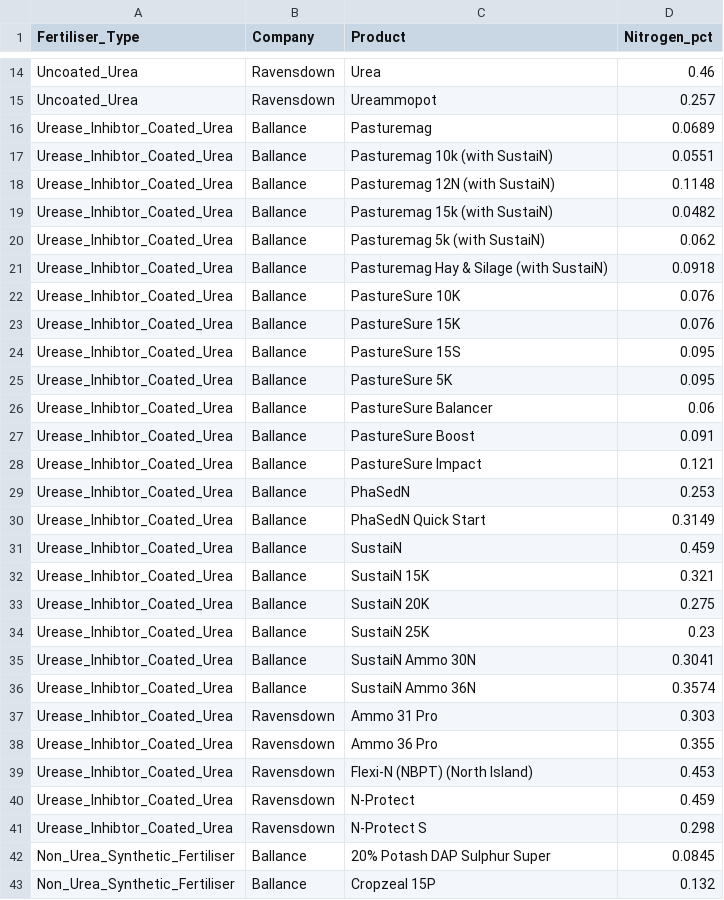
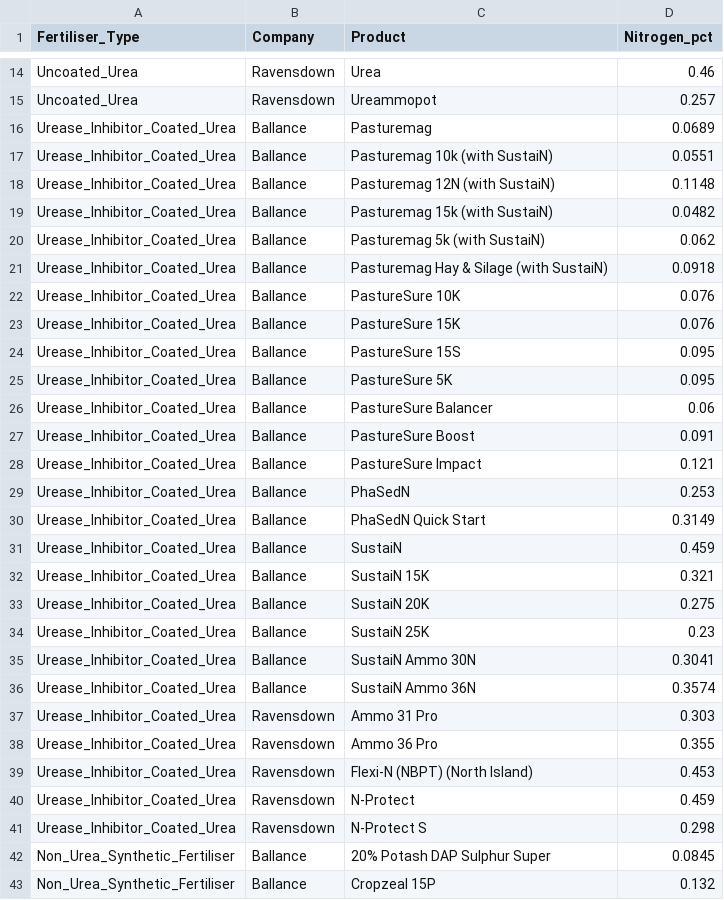
Before and after one commit to Ministry-for-Primary-Industries/FarmEmissionsModel, a CSV file: input_validation/supplementary/common_nitrogen_fertiliser_products.csv, drawn as a sheet; only a part is shown, gaps mark what is left out.

Commit message:
fix: typos in input_validation tables

```diff
--- a/input_validation/supplementary/common_nitrogen_fertiliser_products.csv
+++ b/input_validation/supplementary/common_nitrogen_fertiliser_products.csv
@@ -15,28 +15,28 @@ Uncoated_Urea,Ravensdown,Urea,0.46
 Uncoated_Urea,Ravensdown,Ureammopot,0.257
-Urease_Inhibtor_Coated_Urea,Ballance,Pasturemag,0.0689
-Urease_Inhibtor_Coated_Urea,Ballance,Pasturemag 10k (with SustaiN),0.0551
-Urease_Inhibtor_Coated_Urea,Ballance,Pasturemag 12N (with SustaiN),0.1148
-Urease_Inhibtor_Coated_Urea,Ballance,Pasturemag 15k (with SustaiN),0.0482
-Urease_Inhibtor_Coated_Urea,Ballance,Pasturemag 5k (with SustaiN),0.062
-Urease_Inhibtor_Coated_Urea,Ballance,Pasturemag Hay & Silage (with SustaiN),0.0918
-Urease_Inhibtor_Coated_Urea,Ballance,PastureSure 10K,0.076
-Urease_Inhibtor_Coated_Urea,Ballance,PastureSure 15K,0.076
-Urease_Inhibtor_Coated_Urea,Ballance,PastureSure 15S,0.095
-Urease_Inhibtor_Coated_Urea,Ballance,PastureSure 5K,0.095
-Urease_Inhibtor_Coated_Urea,Ballance,PastureSure Balancer,0.06
-Urease_Inhibtor_Coated_Urea,Ballance,PastureSure Boost,0.091
-Urease_Inhibtor_Coated_Urea,Ballance,PastureSure Impact,0.121
-Urease_Inhibtor_Coated_Urea,Ballance,PhaSedN,0.253
-Urease_Inhibtor_Coated_Urea,Ballance,PhaSedN Quick Start,0.3149
-Urease_Inhibtor_Coated_Urea,Ballance,SustaiN,0.459
-Urease_Inhibtor_Coated_Urea,Ballance,SustaiN 15K,0.321
-Urease_Inhibtor_Coated_Urea,Ballance,SustaiN 20K,0.275
-Urease_Inhibtor_Coated_Urea,Ballance,SustaiN 25K,0.23
-Urease_Inhibtor_Coated_Urea,Ballance,SustaiN Ammo 30N,0.3041
-Urease_Inhibtor_Coated_Urea,Ballance,SustaiN Ammo 36N,0.3574
-Urease_Inhibtor_Coated_Urea,Ravensdown,Ammo 31 Pro,0.303
-Urease_Inhibtor_Coated_Urea,Ravensdown,Ammo 36 Pro,0.355
-Urease_Inhibtor_Coated_Urea,Ravensdown,Flexi-N (NBPT) (North Island),0.453
-Urease_Inhibtor_Coated_Urea,Ravensdown,N-Protect,0.459
-Urease_Inhibtor_Coated_Urea,Ravensdown,N-Protect S,0.298
+Urease_Inhibitor_Coated_Urea,Ballance,Pasturemag,0.0689
+Urease_Inhibitor_Coated_Urea,Ballance,Pasturemag 10k (with SustaiN),0.0551
+Urease_Inhibitor_Coated_Urea,Ballance,Pasturemag 12N (with SustaiN),0.1148
+Urease_Inhibitor_Coated_Urea,Ballance,Pasturemag 15k (with SustaiN),0.0482
+Urease_Inhibitor_Coated_Urea,Ballance,Pasturemag 5k (with SustaiN),0.062
+Urease_Inhibitor_Coated_Urea,Ballance,Pasturemag Hay & Silage (with SustaiN),0.0918
+Urease_Inhibitor_Coated_Urea,Ballance,PastureSure 10K,0.076
+Urease_Inhibitor_Coated_Urea,Ballance,PastureSure 15K,0.076
+Urease_Inhibitor_Coated_Urea,Ballance,PastureSure 15S,0.095
+Urease_Inhibitor_Coated_Urea,Ballance,PastureSure 5K,0.095
+Urease_Inhibitor_Coated_Urea,Ballance,PastureSure Balancer,0.06
+Urease_Inhibitor_Coated_Urea,Ballance,PastureSure Boost,0.091
+Urease_Inhibitor_Coated_Urea,Ballance,PastureSure Impact,0.121
+Urease_Inhibitor_Coated_Urea,Ballance,PhaSedN,0.253
+Urease_Inhibitor_Coated_Urea,Ballance,PhaSedN Quick Start,0.3149
+Urease_Inhibitor_Coated_Urea,Ballance,SustaiN,0.459
+Urease_Inhibitor_Coated_Urea,Ballance,SustaiN 15K,0.321
+Urease_Inhibitor_Coated_Urea,Ballance,SustaiN 20K,0.275
+Urease_Inhibitor_Coated_Urea,Ballance,SustaiN 25K,0.23
+Urease_Inhibitor_Coated_Urea,Ballance,SustaiN Ammo 30N,0.3041
+Urease_Inhibitor_Coated_Urea,Ballance,SustaiN Ammo 36N,0.3574
+Urease_Inhibitor_Coated_Urea,Ravensdown,Ammo 31 Pro,0.303
+Urease_Inhibitor_Coated_Urea,Ravensdown,Ammo 36 Pro,0.355
+Urease_Inhibitor_Coated_Urea,Ravensdown,Flexi-N (NBPT) (North Island),0.453
+Urease_Inhibitor_Coated_Urea,Ravensdown,N-Protect,0.459
+Urease_Inhibitor_Coated_Urea,Ravensdown,N-Protect S,0.298
 Non_Urea_Synthetic_Fertiliser,Ballance,20% Potash DAP Sulphur Super,0.0845
```
Also changed, not shown: input_validation/allowable_StockClass_by_Sector.csv, input_validation/allowable_Supplementary_Feed.csv.
